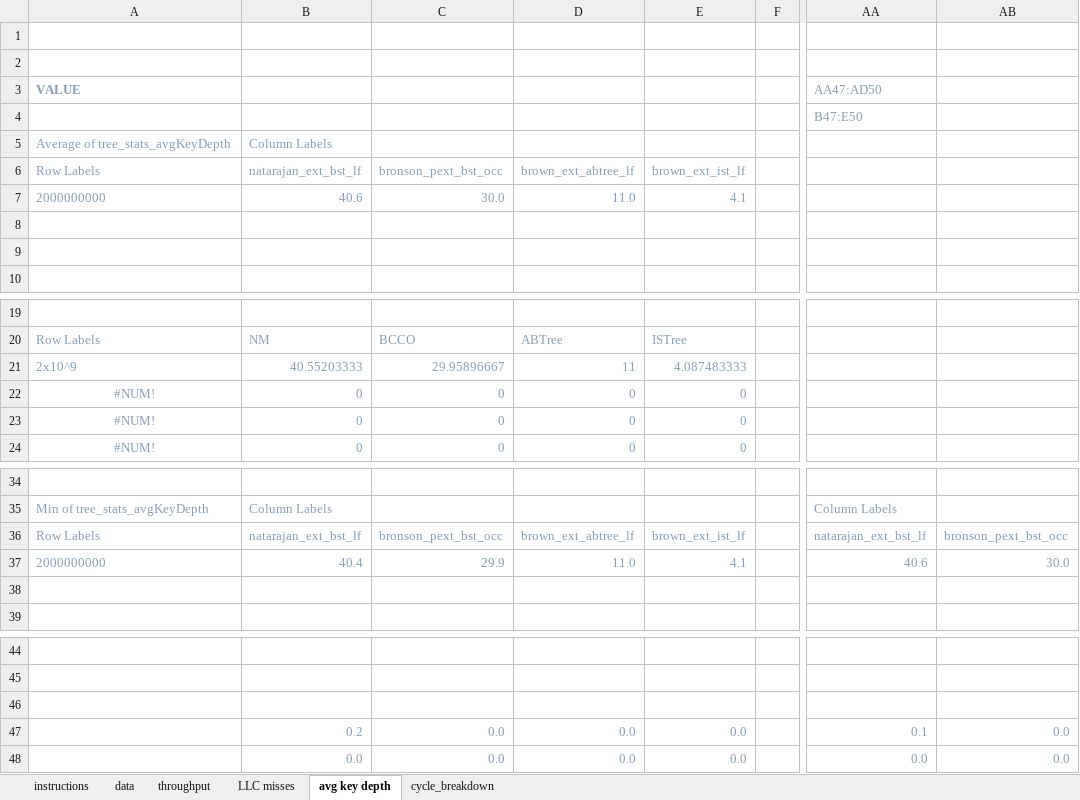
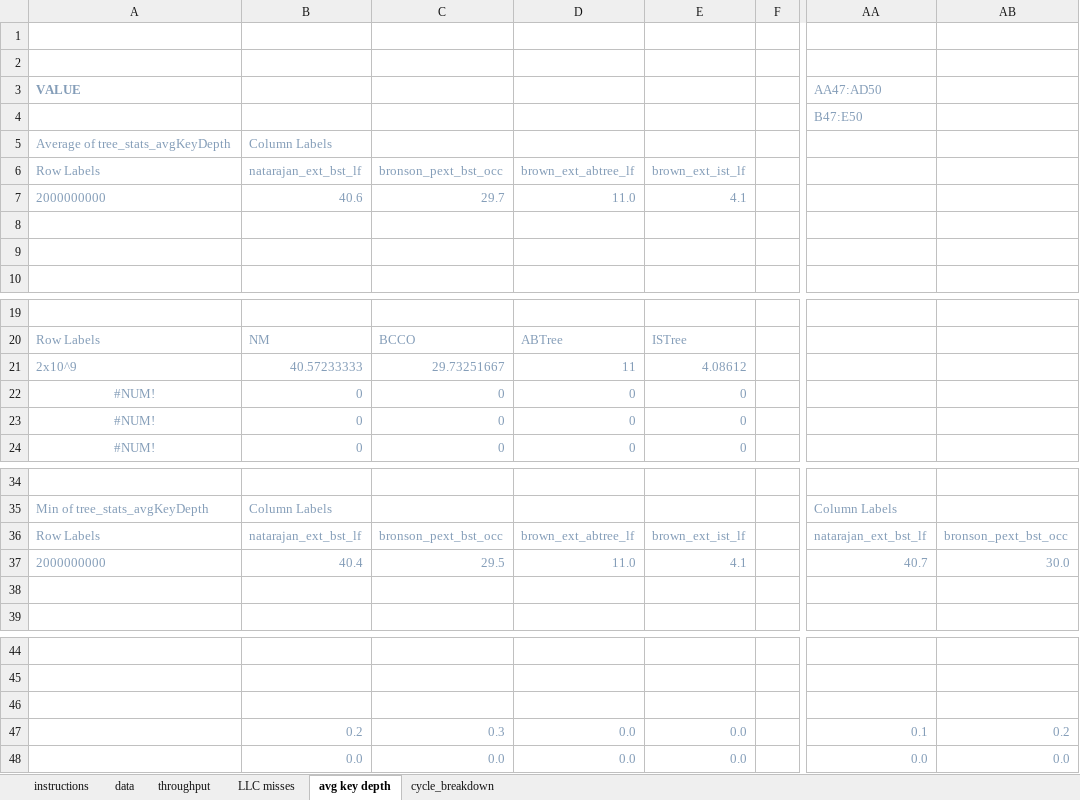
Before and after one commit to vmedv/Benchmark-v700-performance-prediction, an Excel workbook: microbench/experiments/istree_exp7_long_runs_1b/exp7_long_runs_1b.xlsm, sheet avg key depth, drawn as a sheet; only a part is shown, gaps mark what is left out; values as stored, in another font and other column widths than the file's, no borders; charts and pictures not drawn; the diff names each change by its address in the sheet, - before the commit and + after, or states it on an @@ line.

```diff
--- a/microbench/experiments/istree_exp7_long_runs_1b/exp7_long_runs_1b.xlsm (sheet avg key depth)
+++ b/microbench/experiments/istree_exp7_long_runs_1b/exp7_long_runs_1b.xlsm (sheet avg key depth)
-C7: 30.0
+C7: 29.7
-B21: 40.55203333
+B21: 40.57233333
-C21: 29.95896667
+C21: 29.73251667
-E21: 4.087483333
+E21: 4.08612
-C37: 29.9
+C37: 29.5
-AA37 (AA47:AD50): 40.6
+AA37 (AA47:AD50): 40.7
-C47: 0.0
+C47: 0.3
-AB47: 0.0
+AB47: 0.2
```
Also changed, not shown: sheet data, sheet throughput, charts or pictures, microbench/experiments/istree_exp1_scaling_threads/exp1_scaling_threads.xlsm, microbench/experiments/istree_exp2_memory_static/exp2_memory_static.xlsm, 16 other files.
